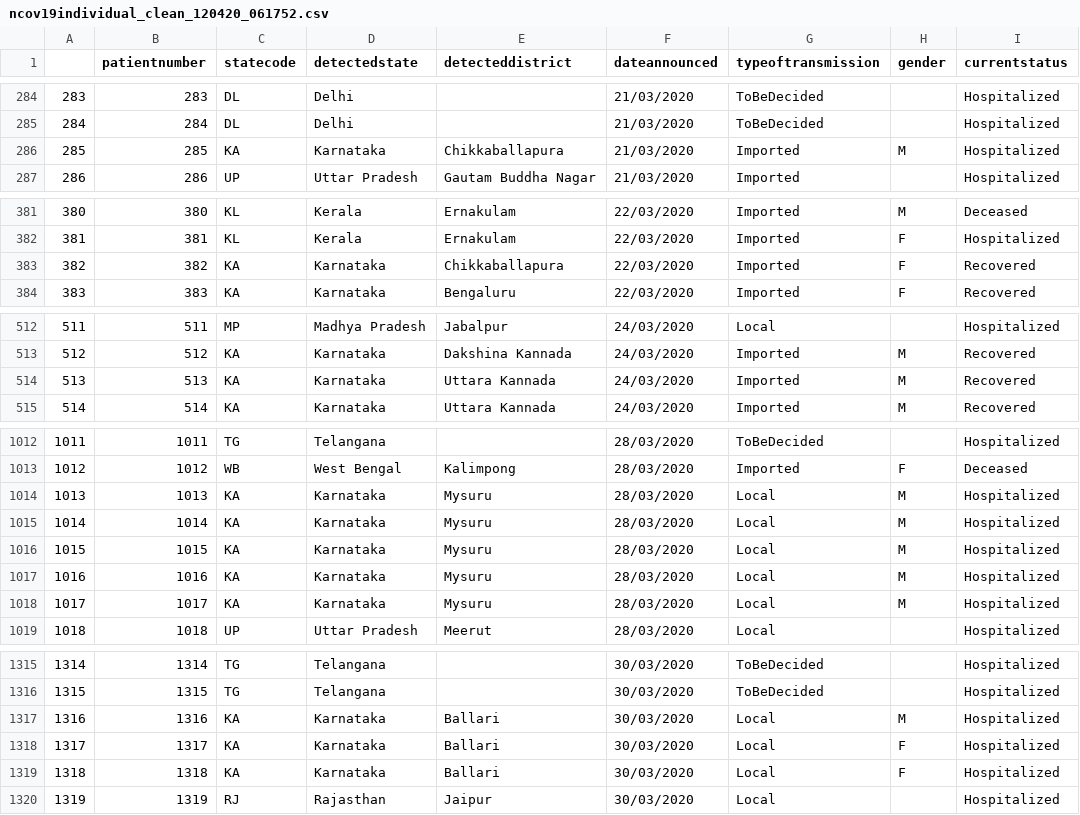
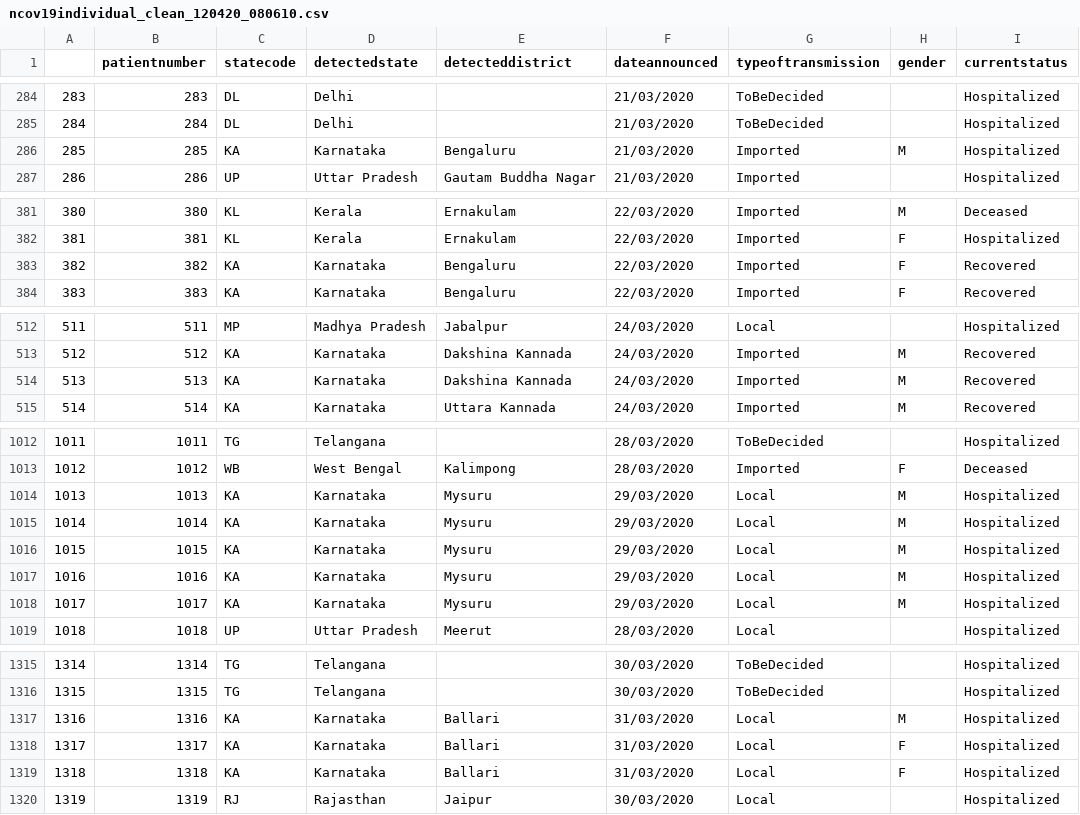
Before and after one commit to mrinal000/covid19_india_data, a CSV file: covid19_data/csv/individual/ncov19individual_clean_120420_080610.csv (was covid19_data/csv/individual/ncov19individual_clean_120420_061752.csv), drawn as a sheet; only a part is shown, gaps mark what is left out; the diff covers the shown part only; the diff names each change by its address in the sheet, - before the commit and + after, or states it on an @@ line.

```diff
--- a/covid19_data/csv/individual/ncov19individual_clean_120420_061752.csv
+++ b/covid19_data/csv/individual/ncov19individual_clean_120420_080610.csv
-E286 (detecteddistrict): Chikkaballapura
+E286 (detecteddistrict): Bengaluru
-E383 (detecteddistrict): Chikkaballapura
+E383 (detecteddistrict): Bengaluru
-E514 (detecteddistrict): Uttara Kannada
+E514 (detecteddistrict): Dakshina Kannada
-F1014:F1018 (dateannounced): 28/03/2020
+F1014:F1018 (dateannounced): 29/03/2020
-F1317:F1319 (dateannounced): 30/03/2020
+F1317:F1319 (dateannounced): 31/03/2020
```
Also changed, not shown: 5 edited cells elsewhere in this file, covid19_data/csv/individual/ncov19individual_raw_120420_080609.csv, covid19_data/csv/national_timeseries/ncov19india_timeserise_120420_080610.csv, 12 other files.
